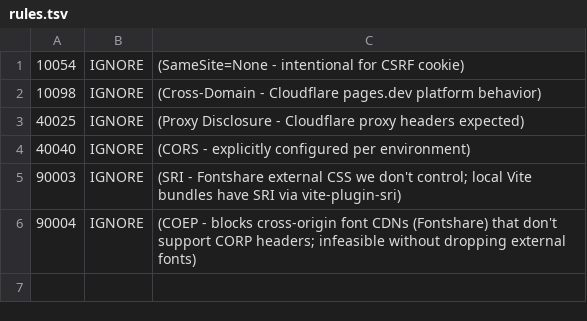
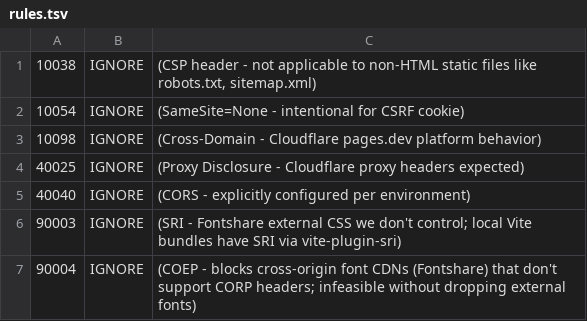
Before and after one commit to mblancolabs/gridstart, a TSV file: .zap/rules.tsv, drawn as a sheet.

Commit message:
fix: detect SPA routes by Content-Type for Cache-Control and CSP (#166)
- serveAsset now checks upstream Content-Type in addition to pathname
  to correctly identify HTML pages served at SPA routes like /app
- Add 10038 IGNORE to .zap/rules.tsv for non-HTML static files
- Add test for /app SPA route cache + CSP headers

```diff
--- a/.zap/rules.tsv
+++ b/.zap/rules.tsv
@@ -1 +1,2 @@
+10038	IGNORE	(CSP header - not applicable to non-HTML static files like robots.txt, sitemap.xml)
 10054	IGNORE	(SameSite=None - intentional for CSRF cookie)
```
Also changed, not shown: 2 other files.
